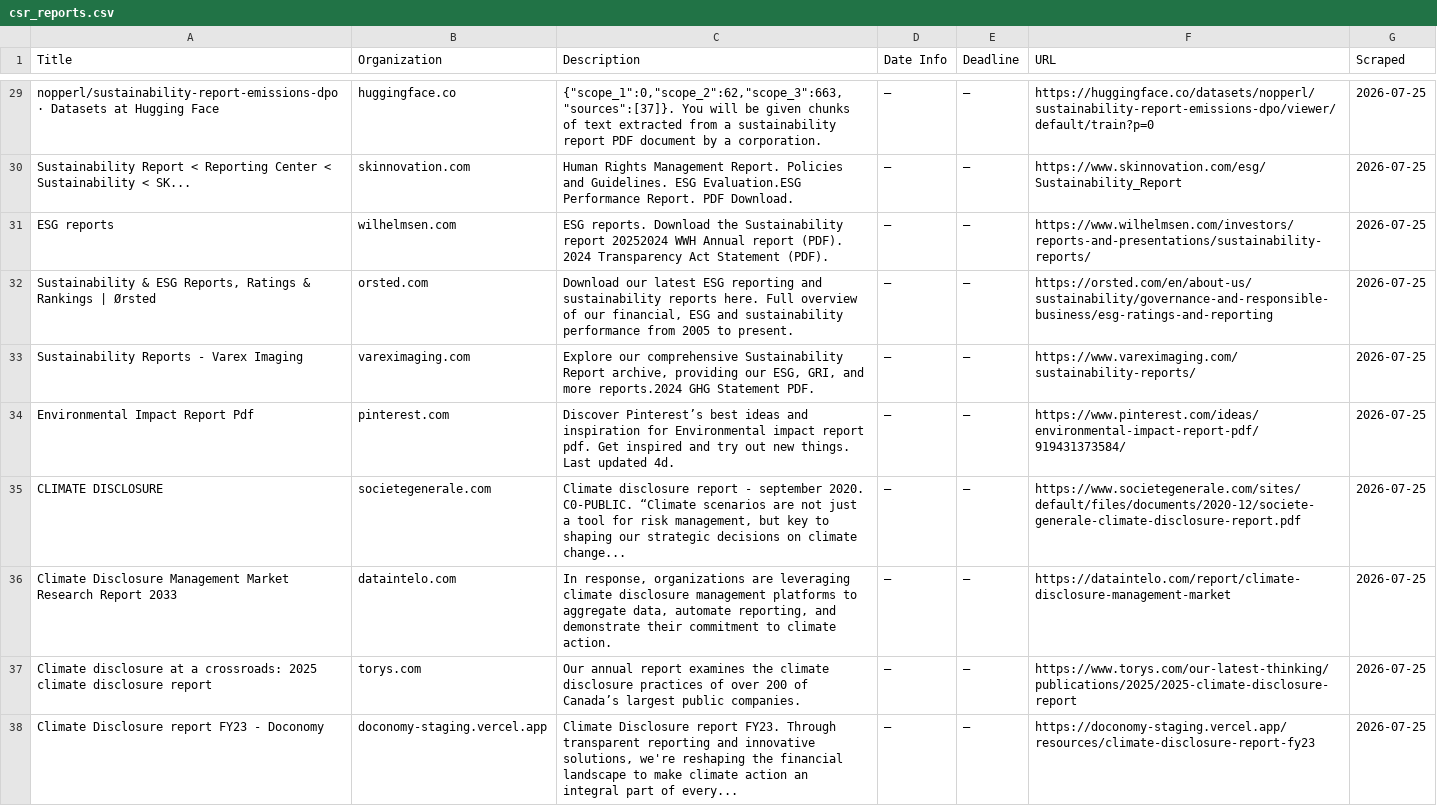
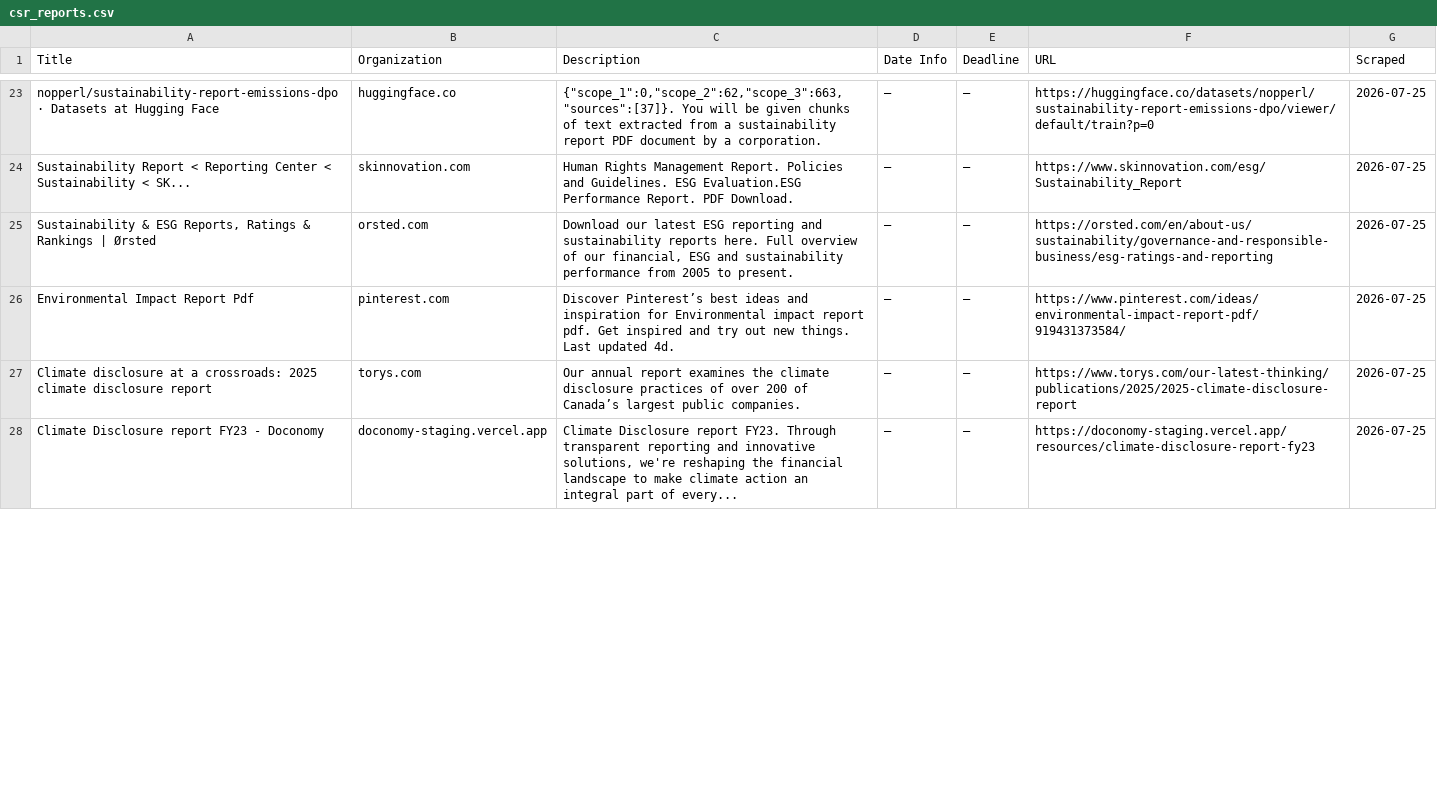
Before and after one commit to columbia-consulting/climate-cardinals-newsletter, a CSV file: weekly_data/csr_reports.csv, drawn as a sheet; only a part is shown, gaps mark what is left out; removed rows and columns are numbered as before the commit, all else as after; the diff covers the shown part only; the diff names each change by its address in the sheet, - before the commit and + after, or states it on an @@ line.

```diff
--- a/weekly_data/csr_reports.csv
+++ b/weekly_data/csr_reports.csv
-row 31: ESG reports | wilhelmsen.com | ESG reports. Download the Sustainability report 20252024 WWH Annual report (PDF). 2024 Transparency Act Statement (PDF). | — | — | https://www.wilhelmsen.com/investors/reports-and-presentations/sustainability-reports/ | 2026-07-25
-row 33: Sustainability Reports - Varex Imaging | vareximaging.com | Explore our comprehensive Sustainability Report archive, providing our ESG, GRI, and more reports.2024 GHG Statement PDF. | — | — | https://www.vareximaging.com/sustainability-reports/ | 2026-07-25
-row 35: CLIMATE DISCLOSURE | societegenerale.com | Climate disclosure report - september 2020. C0-PUBLIC. “Climate scenarios are not just a tool for risk management, but key to shaping our strategic decisions on climate change... | — | — | https://www.societegenerale.com/sites/default/files/documents/2020-12/societe-generale-climate-disclosure-report.pdf | 2026-07-25
-row 36: Climate Disclosure Management Market Research Report 2033 | dataintelo.com | In response, organizations are leveraging climate disclosure management platforms to aggregate data, automate reporting, and demonstrate their commitment to climate action. | — | — | https://dataintelo.com/report/climate-disclosure-management-market | 2026-07-25
```
Also changed, not shown: 13 added rows and 6 removed rows elsewhere in this file, weekly_data/events.csv, weekly_data/experts.csv, 2 other files.
